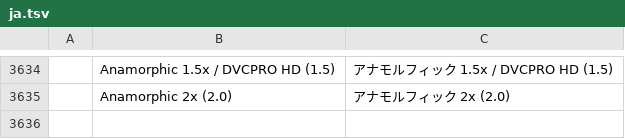
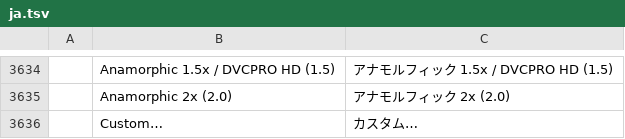
Before and after one commit to admbe/filmcraft, a TSV file: crates/ui-egui/src/i18n/ja.tsv, drawn as a sheet; only a part is shown, gaps mark what is left out; the diff names each change by its address in the sheet, - before the commit and + after, or states it on an @@ line.

```diff
--- a/crates/ui-egui/src/i18n/ja.tsv
+++ b/crates/ui-egui/src/i18n/ja.tsv
+row 3636:  | Custom… | カスタム…
```
Also changed, not shown: crates/ui-egui/src/i18n/es.tsv, crates/ui-egui/src/i18n/zh-cn.tsv, 7 other files.
